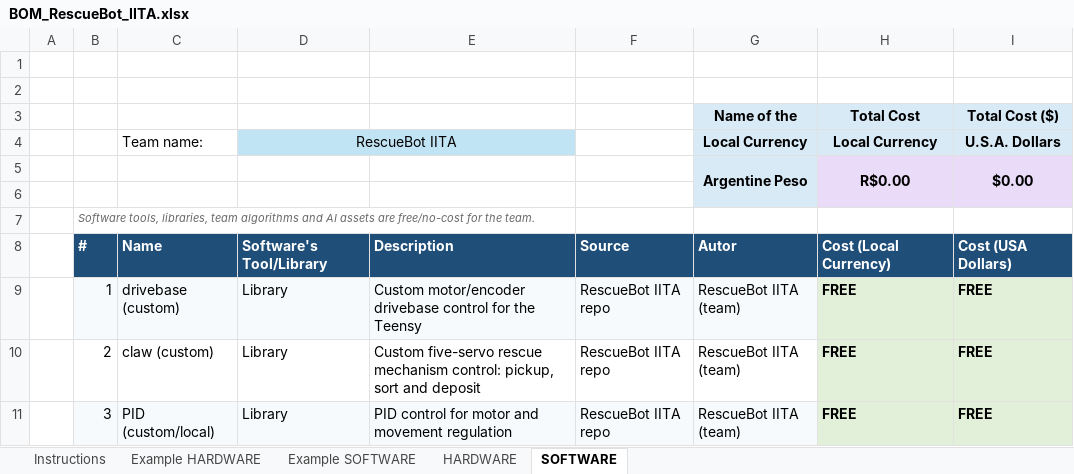
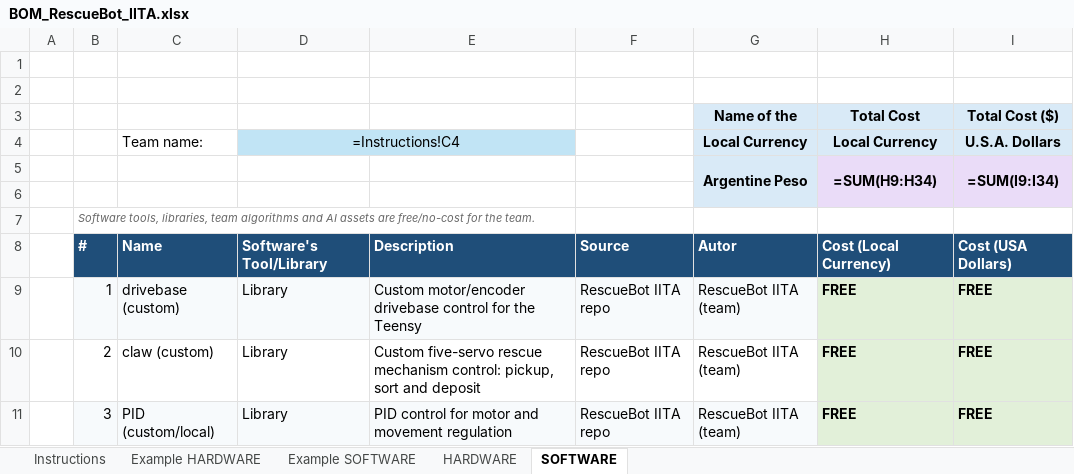
Before and after one commit to IITA-Proyectos/rcj-2026-rescue-line-iita-salta-robocup, an Excel workbook: hardware/bom/BOM_RescueBot_IITA.xlsx, sheet SOFTWARE, drawn as a sheet; only a part is shown; values as stored, in another font and other column widths than the file's, no borders; formulas without a stored value are shown as written; removed rows and columns are numbered as before the commit, all else as after; the diff names each change by its address in the sheet, - before the commit and + after, or states it on an @@ line.

```diff
--- a/hardware/bom/BOM_RescueBot_IITA.xlsx (sheet SOFTWARE)
+++ b/hardware/bom/BOM_RescueBot_IITA.xlsx (sheet SOFTWARE)
-D4: RescueBot IITA
+D4: =Instructions!C4
-row 5:  |  |  |  |  |  | Argentine Peso | R$0.00 | $0.00
+row 5:  |  |  |  |  |  | Argentine Peso | =SUM(H9:H34) | =SUM(I9:I34)
```
Also changed, not shown: sheet HARDWARE, sheet Example HARDWARE, sheet Example SOFTWARE, 18 other files.
